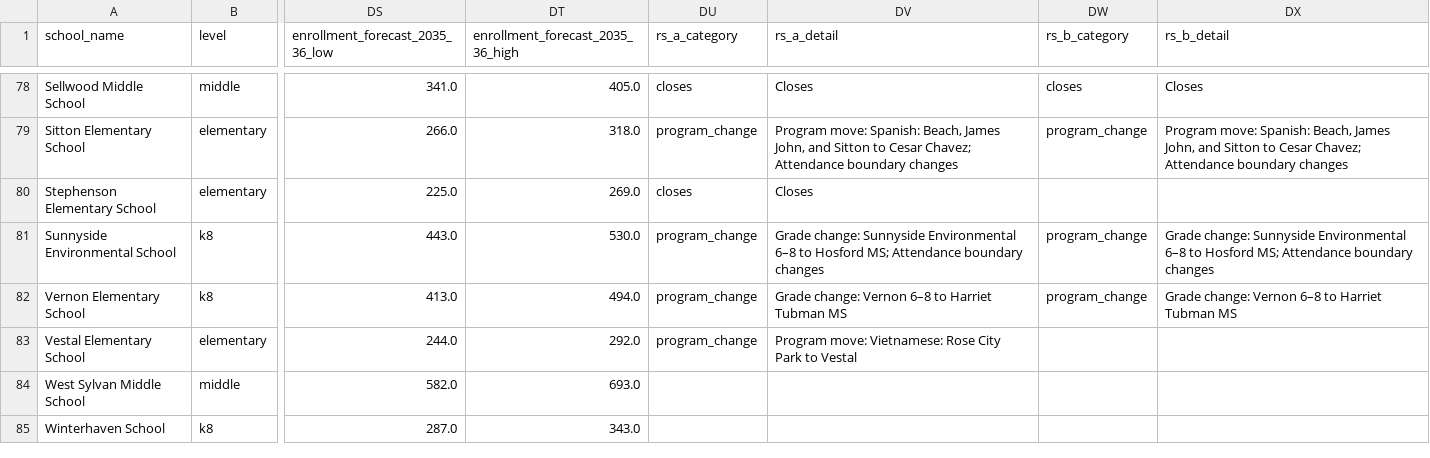
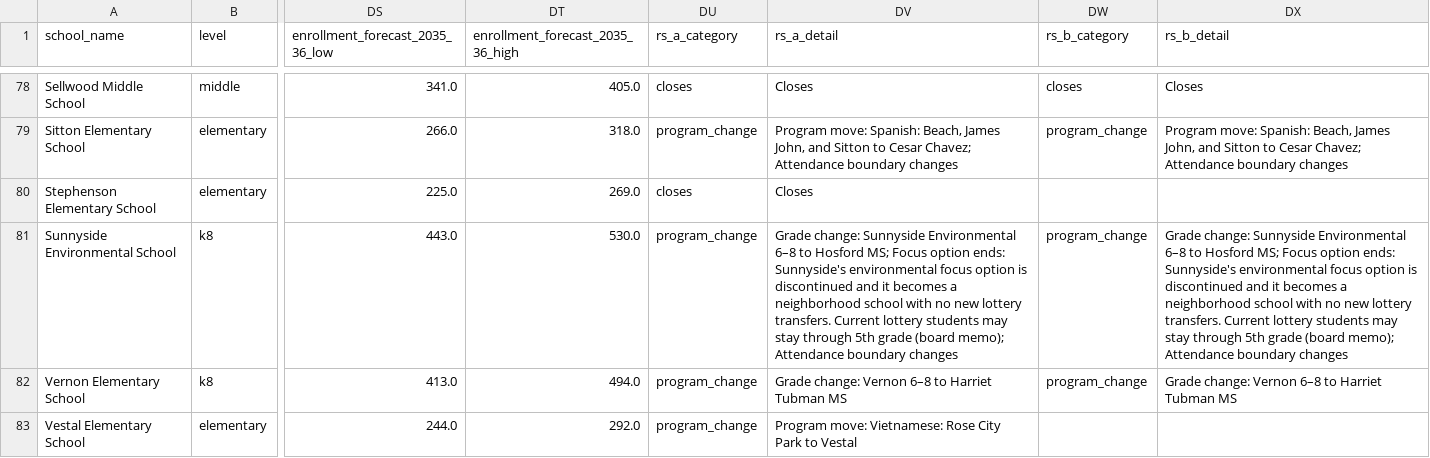
Before and after one commit to meub/pps-data, a CSV file: data/pps_schools.csv, drawn as a sheet; only a part is shown, gaps mark what is left out; the shorter side is filled out with more unchanged rows; the diff names each change by its address in the sheet, - before the commit and + after, or states it on an @@ line.

Commit message:
Rightsizing map: show program/grade changes on receiving schools; add Sunnyside focus-option change
Receiving schools that also change (e.g. Sunnyside becomes K-5 and loses
its environmental focus option) now get stripes inside the receiver ring
instead of plain blue; 11 schools in Scenario A, 9 in B. The focus-option
change comes from the Oct 6 board memo, which the scenario PDF omits.
The in-development receiving-schools panel is shown only with ?dev=1.

```diff
--- a/data/pps_schools.csv
+++ b/data/pps_schools.csv
-DV81 (rs_a_detail): …Hosford MS; Attendance boundary…
+DV81 (rs_a_detail): …Hosford MS; Focus option ends: Sunnyside's environmental focus option is discontinued and it becomes a neighborhood school with no new lottery transfers. Current lottery students may stay through 5th grade (board memo); Attendance boundary…
-DX81 (rs_b_detail): …Hosford MS; Attendance boundary…
+DX81 (rs_b_detail): …Hosford MS; Focus option ends: Sunnyside's environmental focus option is discontinued and it becomes a neighborhood school with no new lottery transfers. Current lottery students may stay through 5th grade (board memo); Attendance boundary…
```
Also changed, not shown: 3 other files.
